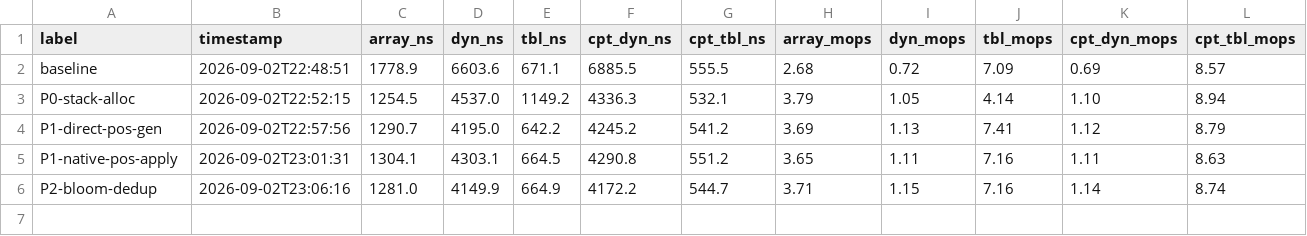
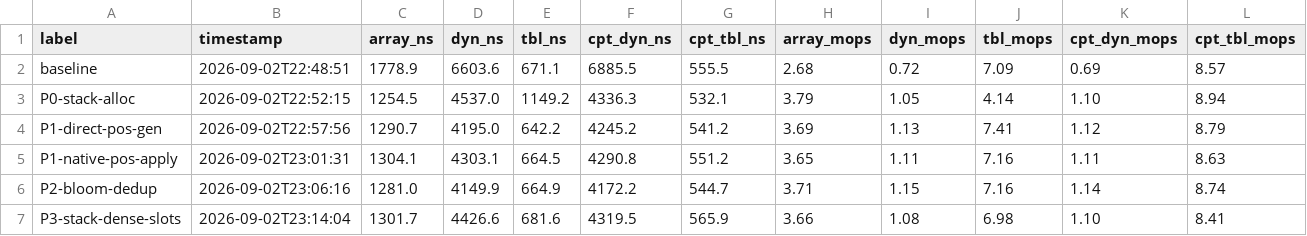
Before and after one commit to K-avi/CTE, a CSV file: bench.csv, drawn as a sheet.

Commit message:
perf(bitboard): dense 8-slot allocation for disjoint combinations (saves 14.3 KB stack)

```diff
--- a/bench.csv
+++ b/bench.csv
@@ -6 +6,2 @@ P1-native-pos-apply,2026-09-02T23:01:31,1304.1,4303.1,664.5,4290.8,551.2,3.65,1.
 P2-bloom-dedup,2026-09-02T23:06:16,1281.0,4149.9,664.9,4172.2,544.7,3.71,1.15,7.16,1.14,8.74
+P3-stack-dense-slots,2026-09-02T23:14:04,1301.7,4426.6,681.6,4319.5,565.9,3.66,1.08,6.98,1.10,8.41
```
Also changed, not shown: 1 other file.
